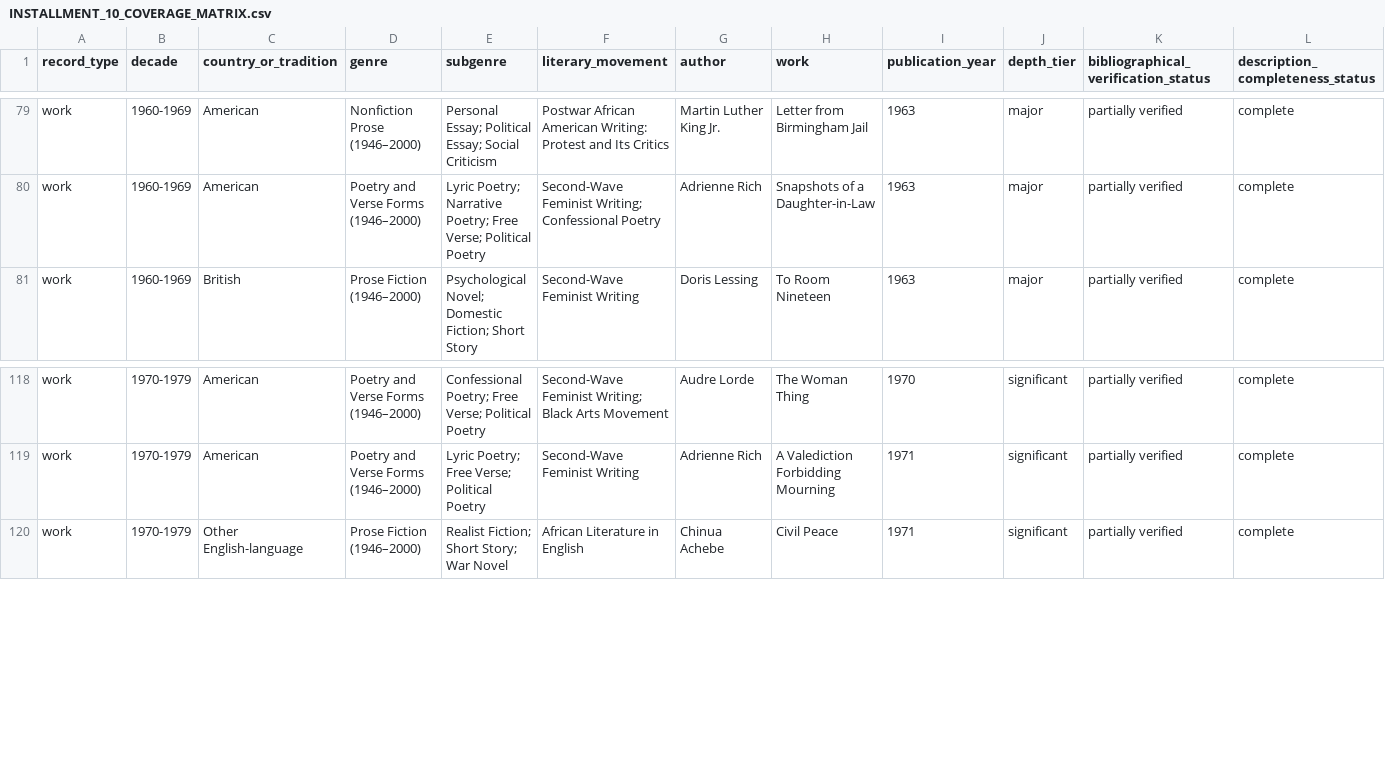
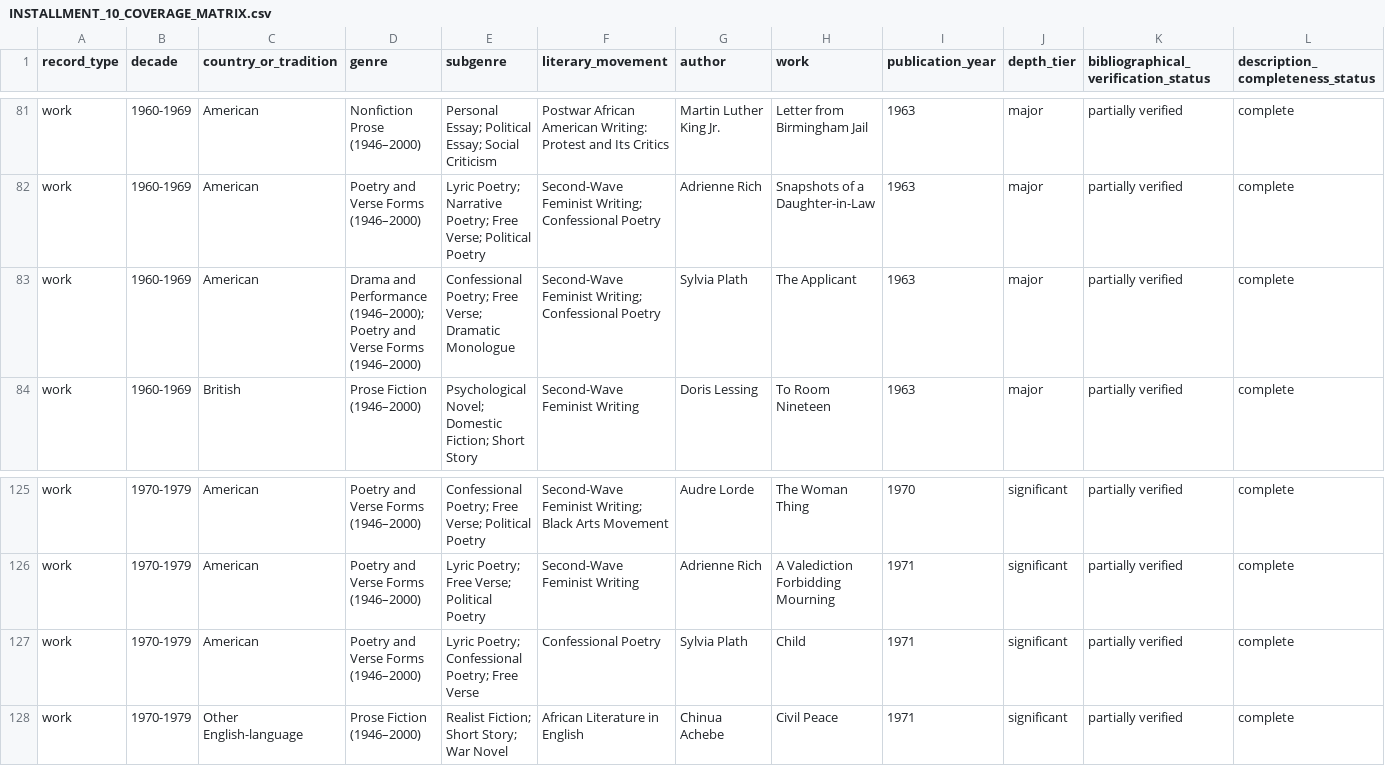
Before and after one commit to toeyelight-netizen/EnglishData, a CSV file: documentation/INSTALLMENT_10_COVERAGE_MATRIX.csv, drawn as a sheet; only a part is shown, gaps mark what is left out; rows hold the shown columns only; the diff covers the shown part only; the diff names each change by its address in the sheet, - before the commit and + after, or states it on an @@ line.

Commit message:
Installment 10, wave 27: Sylvia Plath, the eight American selections
One new author record and eight works, taking installment 10 to 217 works
by 66 authors. All eight Norton rows had carried only "written 1961-1963"
with no first-publication date; the wave dates the whole Plath block.

- Morning Song (1961; Ariel, Faber, 1965) - major record
- Lady Lazarus (1965; Ariel) - major record
- Ariel (1965; the title poem of Ariel) - major record
- Daddy (1965; Ariel) - major record
- Words (1965; Ariel, as its last poem)
- Blackberrying (1962; first published in The New Yorker, 15 September
  1962 - the only one of the eight printed in a periodical in Plath's
  lifetime)
- The Applicant (1963; first published in The London Magazine, January
  1963, collected in Ariel, 1965)
- Child (1971; not in Ariel - first published in Winter Trees, Faber,
  1971)

Composition dates from the manuscripts at Smith College and the
appendix to Ariel: The Restored Edition are recorded in each research
note: Morning Song 19 February 1961, Blackberrying 23 September 1961,
The Applicant 11 October 1962, Daddy 12 October 1962, Ariel 27 October
1962, Lady Lazarus 23-29 October 1962, Child 28 January 1963, Words
1 February 1963.

Fifteen new sources (Wikipedia, six Poetry Foundation poem pages read
in full, the New Yorker archive, the restored-edition appendix, the
sylviaplath.info work index, Britannica, bookseller records of the
Winter Trees first edition), taking the installment to 319 source
titles and the database to 656.

Build: 11 work files, 9 author files, 3,061 works / 913 authors in the
rebuilt database, 2,432 editions, 14,582 KB app asset. Strict checks
pass; check_installment 08/09/10 clean; validate_database 0 issues; no
duplicates; 81 tests OK. Audit, coverage matrix and statistics
regenerated; README, PROJECT_PROGRESS, report_notes and the handover
updated to 217 works, 66 authors and 173 of 255 selections.

Co-authored-by: arena-agent <297053741+arena-agent@users.noreply.github.com>

```diff
--- a/documentation/INSTALLMENT_10_COVERAGE_MATRIX.csv
+++ b/documentation/INSTALLMENT_10_COVERAGE_MATRIX.csv
+row 83: work | 1960-1969 | American | Drama and Performance (1946–2000); Poetry and Verse Forms (1946–2000) | Confessional Poetry; Free Verse; Dramatic Monologue | Second-Wave Feminist Writing; Confessional Poetry | Sylvia Plath | The Applicant | 1963 | major | partially verified | complete
+row 127: work | 1970-1979 | American | Poetry and Verse Forms (1946–2000) | Lyric Poetry; Confessional Poetry; Free Verse | Confessional Poetry | Sylvia Plath | Child | 1971 | significant | partially verified | complete
```
Also changed, not shown: 6 added rows and 8 removed rows elsewhere in this file, research/installment_10/lists/norton_naal_11e_vol_e.csv, 15 other files.
